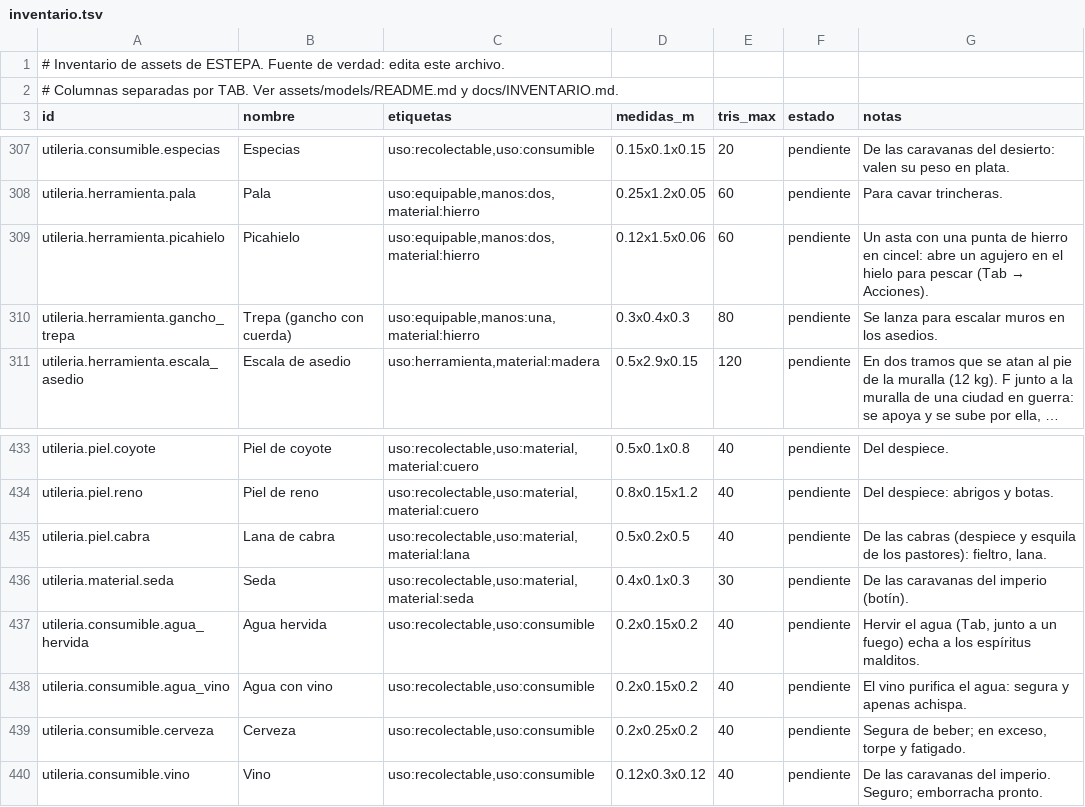
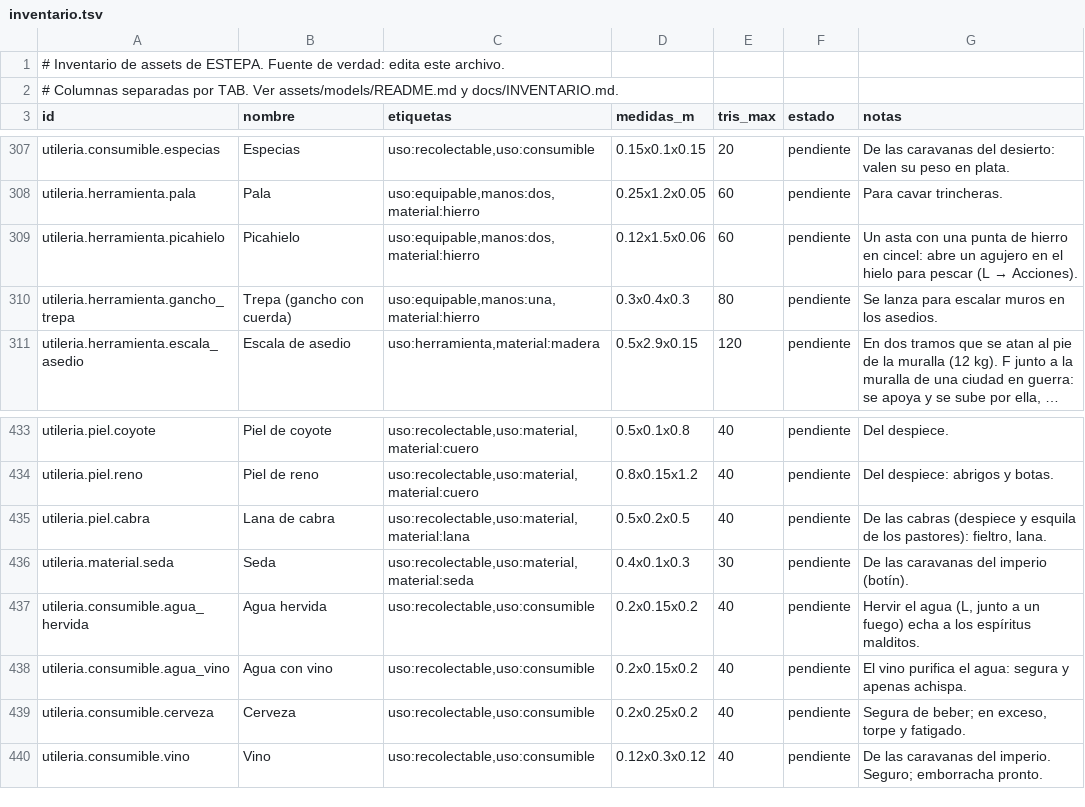
Before and after one commit to amaturanas-sys/Scavenger, a TSV file: assets/inventario.tsv, drawn as a sheet; only a part is shown, gaps mark what is left out; long unchanged cells end in ….

```diff
--- a/assets/inventario.tsv
+++ b/assets/inventario.tsv
@@ -308,3 +308,3 @@ utileria.consumible.especias	Especias	uso:recolectable,uso:consumible	0.15x0.1x0
 utileria.herramienta.pala	Pala	uso:equipable,manos:dos,material:hierro	0.25x1.2x0.05	60	pendiente	Para cavar trincheras.
-utileria.herramienta.picahielo	Picahielo	uso:equipable,manos:dos,material:hierro	0.12x1.5x0.06	60	pendiente	Un asta con una punta de hierro en cincel: abre un agujero en el hielo para pescar (Tab → Acciones).
+utileria.herramienta.picahielo	Picahielo	uso:equipable,manos:dos,material:hierro	0.12x1.5x0.06	60	pendiente	Un asta con una punta de hierro en cincel: abre un agujero en el hielo para pescar (L → Acciones).
 utileria.herramienta.gancho_trepa	Trepa (gancho con cuerda)	uso:equipable,manos:una,material:hierro	0.3x0.4x0.3	80	pendiente	Se lanza para escalar muros en los asedios.
@@ -436,3 +436,3 @@ utileria.piel.cabra	Lana de cabra	uso:recolectable,uso:material,material:lana	0.
 utileria.material.seda	Seda	uso:recolectable,uso:material,material:seda	0.4x0.1x0.3	30	pendiente	De las caravanas del imperio (botín).
-utileria.consumible.agua_hervida	Agua hervida	uso:recolectable,uso:consumible	0.2x0.15x0.2	40	pendiente	Hervir el agua (Tab, junto a un fuego) echa a los espíritus malditos.
+utileria.consumible.agua_hervida	Agua hervida	uso:recolectable,uso:consumible	0.2x0.15x0.2	40	pendiente	Hervir el agua (L, junto a un fuego) echa a los espíritus malditos.
 utileria.consumible.agua_vino	Agua con vino	uso:recolectable,uso:consumible	0.2x0.15x0.2	40	pendiente	El vino purifica el agua: segura y apenas achispa.
```
Also changed, not shown: assets/i18n/en.tsv, 50 other files.
